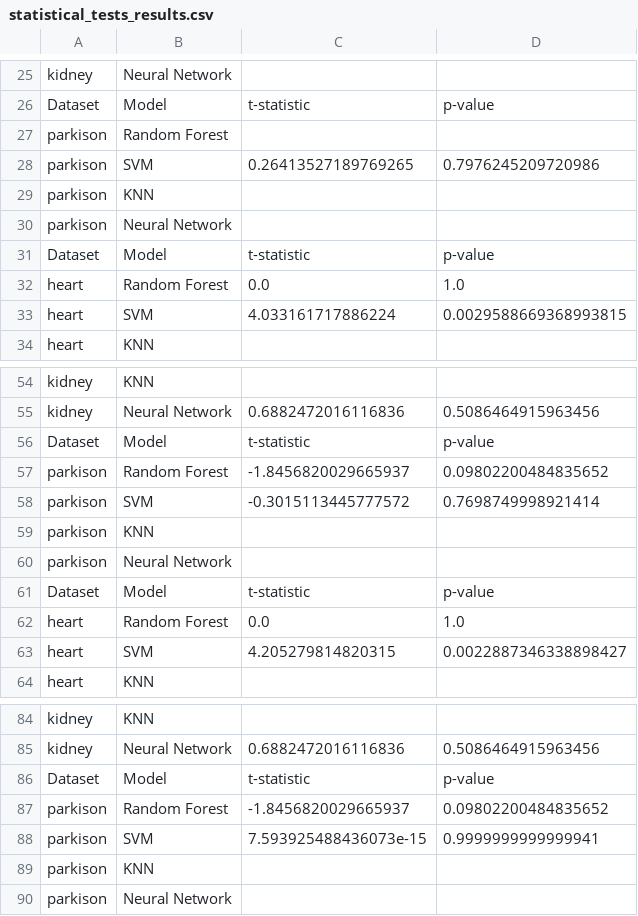
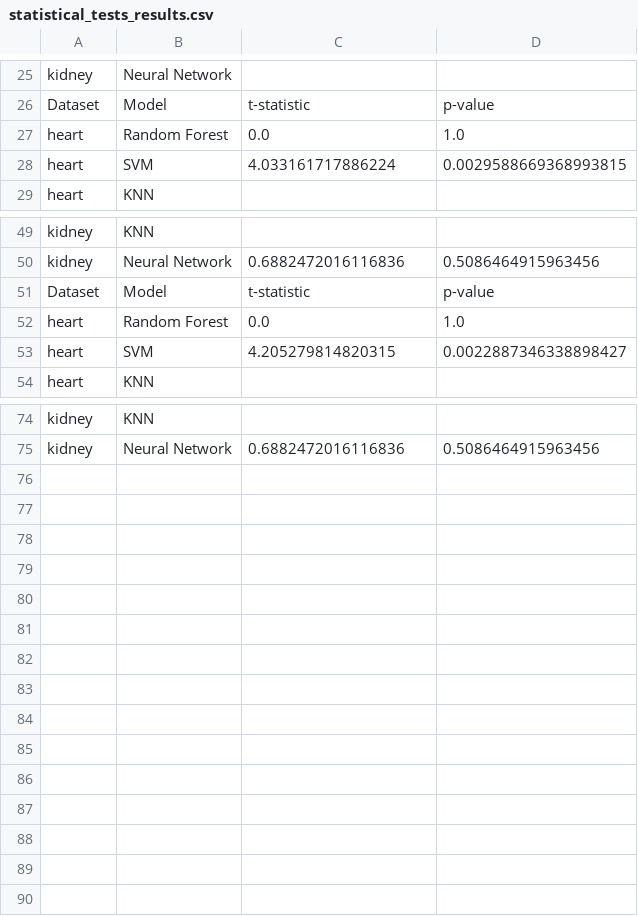
Before and after one commit to sannewielinga/mbai, a CSV file: results/statistical_tests_results.csv, drawn as a sheet; only a part is shown, gaps mark what is left out.

```diff
--- a/results/statistical_tests_results.csv
+++ b/results/statistical_tests_results.csv
@@ -26,7 +26,2 @@ kidney,Neural Network,,
 Dataset,Model,t-statistic,p-value
-parkison,Random Forest,,
-parkison,SVM,0.26413527189769265,0.7976245209720986
-parkison,KNN,,
-parkison,Neural Network,,
-Dataset,Model,t-statistic,p-value
 heart,Random Forest,0.0,1.0
@@ -56,7 +51,2 @@ kidney,Neural Network,0.6882472016116836,0.5086464915963456
 Dataset,Model,t-statistic,p-value
-parkison,Random Forest,-1.8456820029665937,0.09802200484835652
-parkison,SVM,-0.3015113445777572,0.7698749998921414
-parkison,KNN,,
-parkison,Neural Network,,
-Dataset,Model,t-statistic,p-value
 heart,Random Forest,0.0,1.0
@@ -85,6 +75 @@ kidney,KNN,,
 kidney,Neural Network,0.6882472016116836,0.5086464915963456
-Dataset,Model,t-statistic,p-value
-parkison,Random Forest,-1.8456820029665937,0.09802200484835652
-parkison,SVM,7.593925488436073e-15,0.9999999999999941
-parkison,KNN,,
-parkison,Neural Network,,
```
Also changed, not shown: results/hybrid_model_results_with_std.csv, 2 other files.
